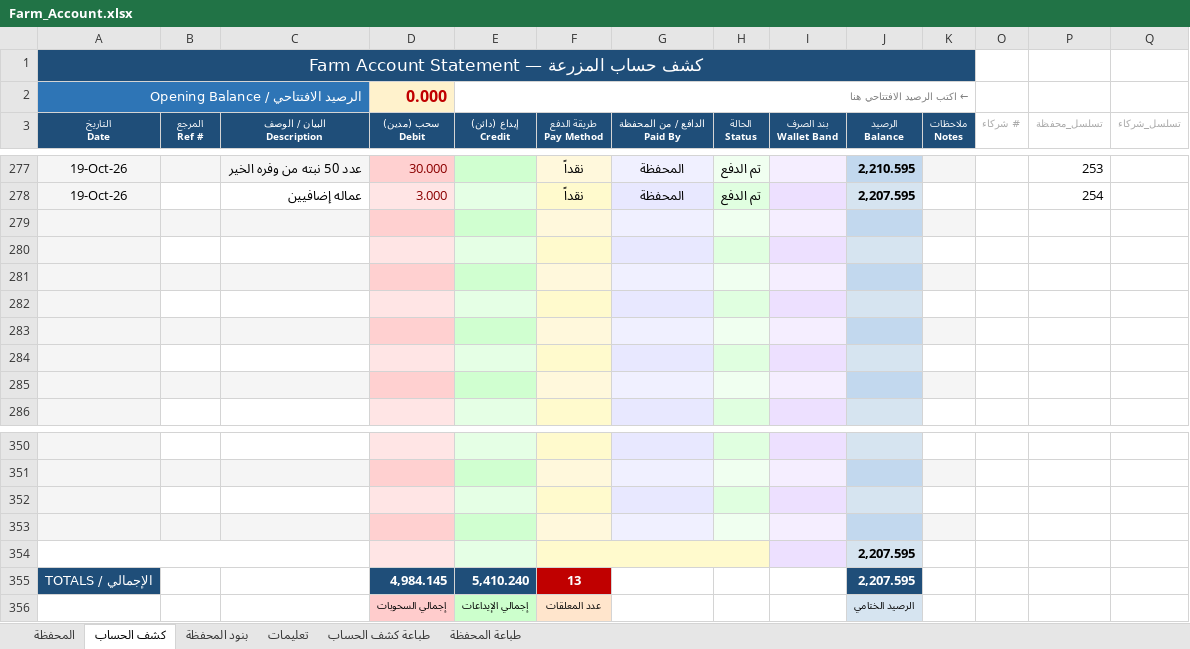
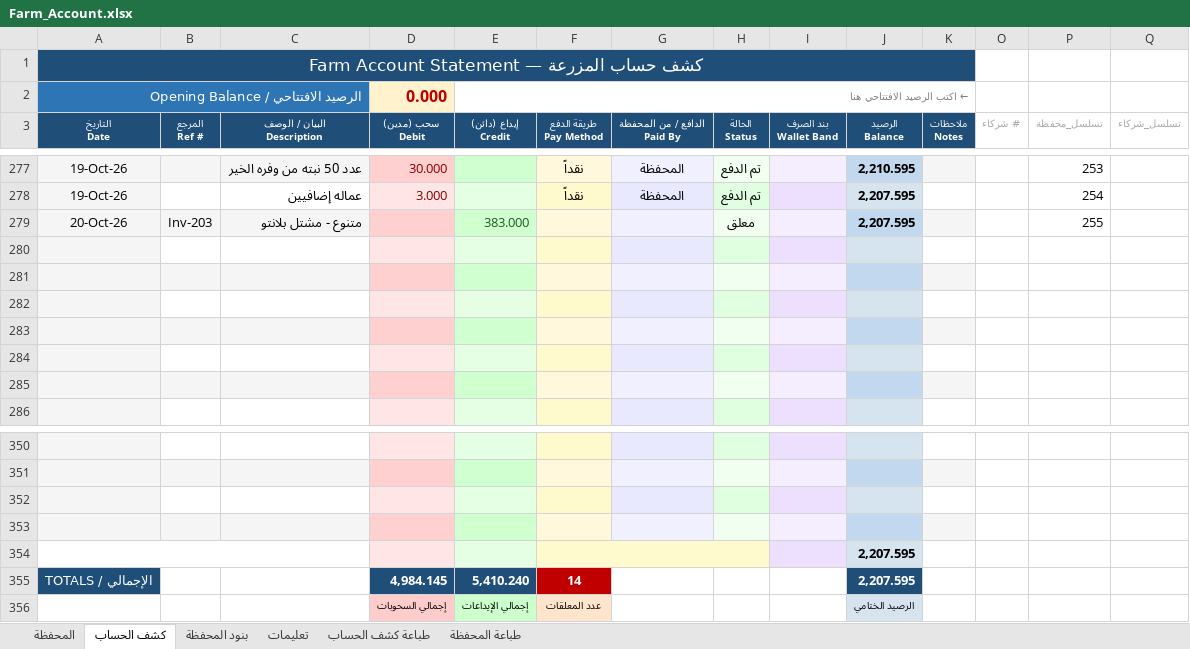
Before and after one commit to hadi907/ftm8-monitor, an Excel workbook: Farm_Account.xlsx, sheet كشف الحساب, drawn as a sheet; only a part is shown, gaps mark what is left out; values as stored, in another font and other column widths than the file's, no borders; conditional formats not drawn; the diff names each change by its address in the sheet, - before the commit and + after, or states it on an @@ line.

Commit message:
Add files via upload

```diff
--- a/Farm_Account.xlsx (sheet كشف الحساب)
+++ b/Farm_Account.xlsx (sheet كشف الحساب)
-row 279: (empty)
+row 279: 20-Oct-26 | Inv-203 | متنوع - مشتل بلانتو |  | 383.000 |  |  | معلق |  | 2,207.595 |  |  | 255
-F355 (طريقة الدفع Pay Method): 13
+F355 (طريقة الدفع Pay Method): 14
```
